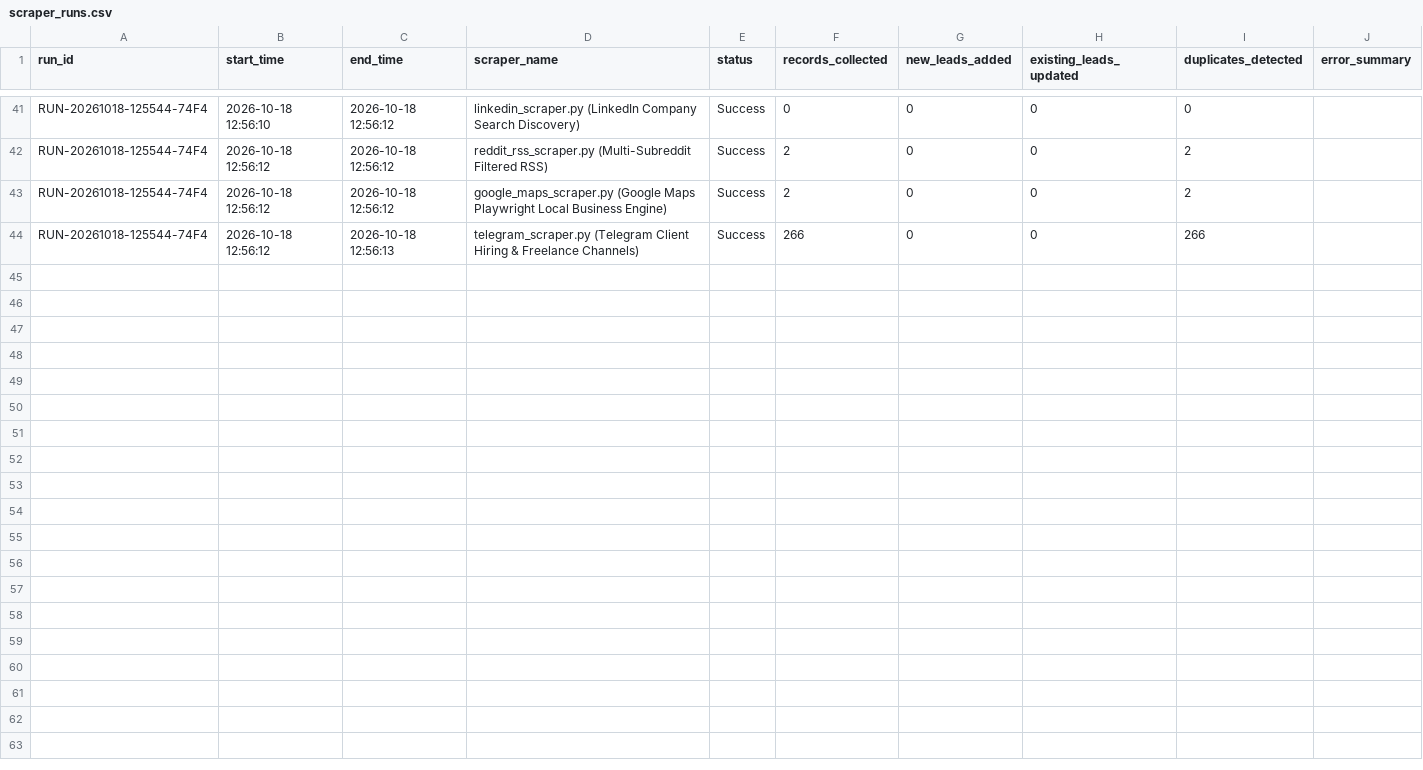
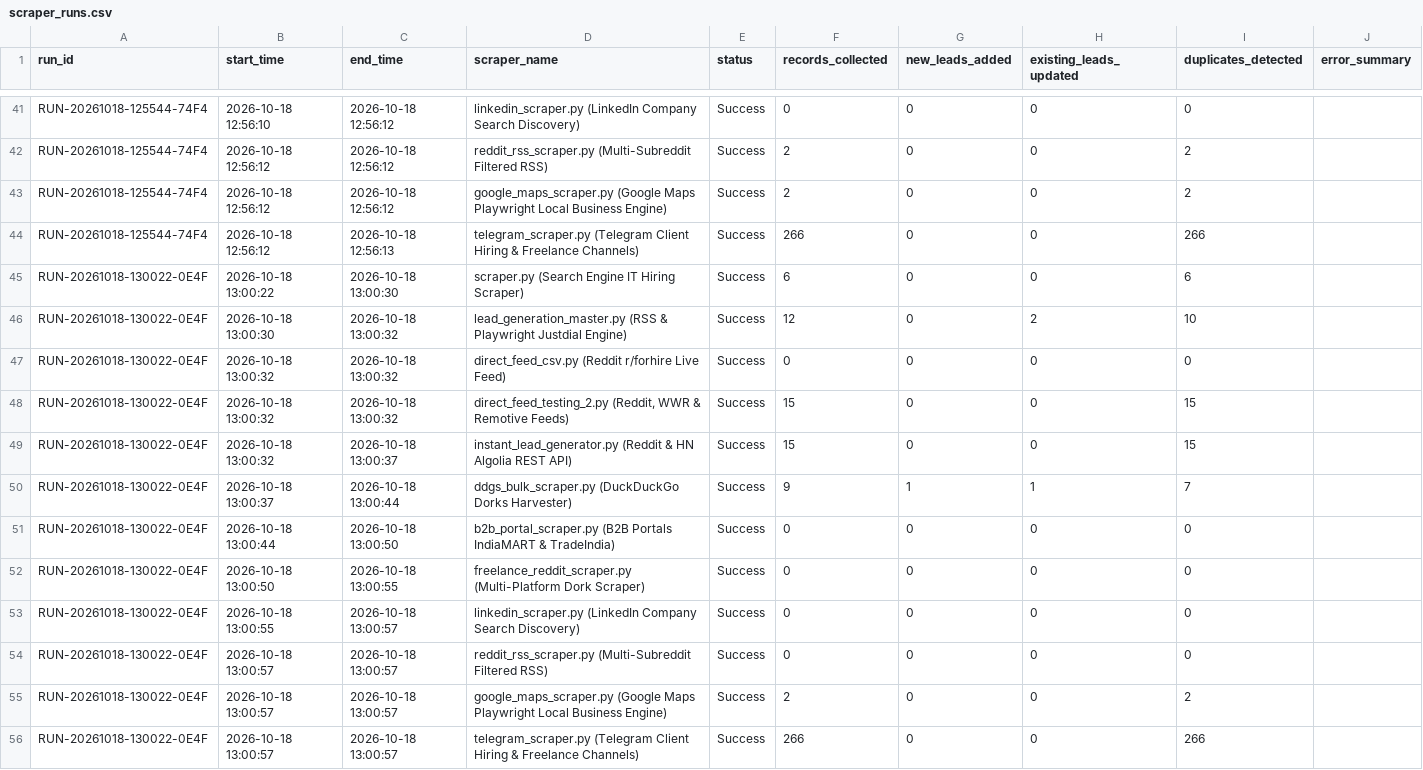
Before and after one commit to yashvi19031998-lgtm/mini-ecommerce-interview-practical, a CSV file: test-demo/logs/scraper_runs.csv, drawn as a sheet; only a part is shown, gaps mark what is left out; the diff names each change by its address in the sheet, - before the commit and + after, or states it on an @@ line.

```diff
--- a/test-demo/logs/scraper_runs.csv
+++ b/test-demo/logs/scraper_runs.csv
+row 45: RUN-20261018-130022-0E4F | 2026-10-18 13:00:22 | 2026-10-18 13:00:30 | scraper.py (Search Engine IT Hiring Scraper) | Success | 6 | 0 | 0 | 6
+row 46: RUN-20261018-130022-0E4F | 2026-10-18 13:00:30 | 2026-10-18 13:00:32 | lead_generation_master.py (RSS & Playwright Justdial Engine) | Success | 12 | 0 | 2 | 10
+row 47: RUN-20261018-130022-0E4F | 2026-10-18 13:00:32 | 2026-10-18 13:00:32 | direct_feed_csv.py (Reddit r/forhire Live Feed) | Success | 0 | 0 | 0 | 0
+row 48: RUN-20261018-130022-0E4F | 2026-10-18 13:00:32 | 2026-10-18 13:00:32 | direct_feed_testing_2.py (Reddit, WWR & Remotive Feeds) | Success | 15 | 0 | 0 | 15
+row 49: RUN-20261018-130022-0E4F | 2026-10-18 13:00:32 | 2026-10-18 13:00:37 | instant_lead_generator.py (Reddit & HN Algolia REST API) | Success | 15 | 0 | 0 | 15
+row 50: RUN-20261018-130022-0E4F | 2026-10-18 13:00:37 | 2026-10-18 13:00:44 | ddgs_bulk_scraper.py (DuckDuckGo Dorks Harvester) | Success | 9 | 1 | 1 | 7
+row 51: RUN-20261018-130022-0E4F | 2026-10-18 13:00:44 | 2026-10-18 13:00:50 | b2b_portal_scraper.py (B2B Portals IndiaMART & TradeIndia) | Success | 0 | 0 | 0 | 0
+row 52: RUN-20261018-130022-0E4F | 2026-10-18 13:00:50 | 2026-10-18 13:00:55 | freelance_reddit_scraper.py (Multi-Platform Dork Scraper) | Success | 0 | 0 | 0 | 0
+row 53: RUN-20261018-130022-0E4F | 2026-10-18 13:00:55 | 2026-10-18 13:00:57 | linkedin_scraper.py (LinkedIn Company Search Discovery) | Success | 0 | 0 | 0 | 0
+row 54: RUN-20261018-130022-0E4F | 2026-10-18 13:00:57 | 2026-10-18 13:00:57 | reddit_rss_scraper.py (Multi-Subreddit Filtered RSS) | Success | 0 | 0 | 0 | 0
+row 55: RUN-20261018-130022-0E4F | 2026-10-18 13:00:57 | 2026-10-18 13:00:57 | google_maps_scraper.py (Google Maps Playwright Local Business Engine) | Success | 2 | 0 | 0 | 2
+row 56: RUN-20261018-130022-0E4F | 2026-10-18 13:00:57 | 2026-10-18 13:00:57 | telegram_scraper.py (Telegram Client Hiring & Freelance Channels) | Success | 266 | 0 | 0 | 266
```
Also changed, not shown: test-demo/all_leads_master.csv, 1 other file.
